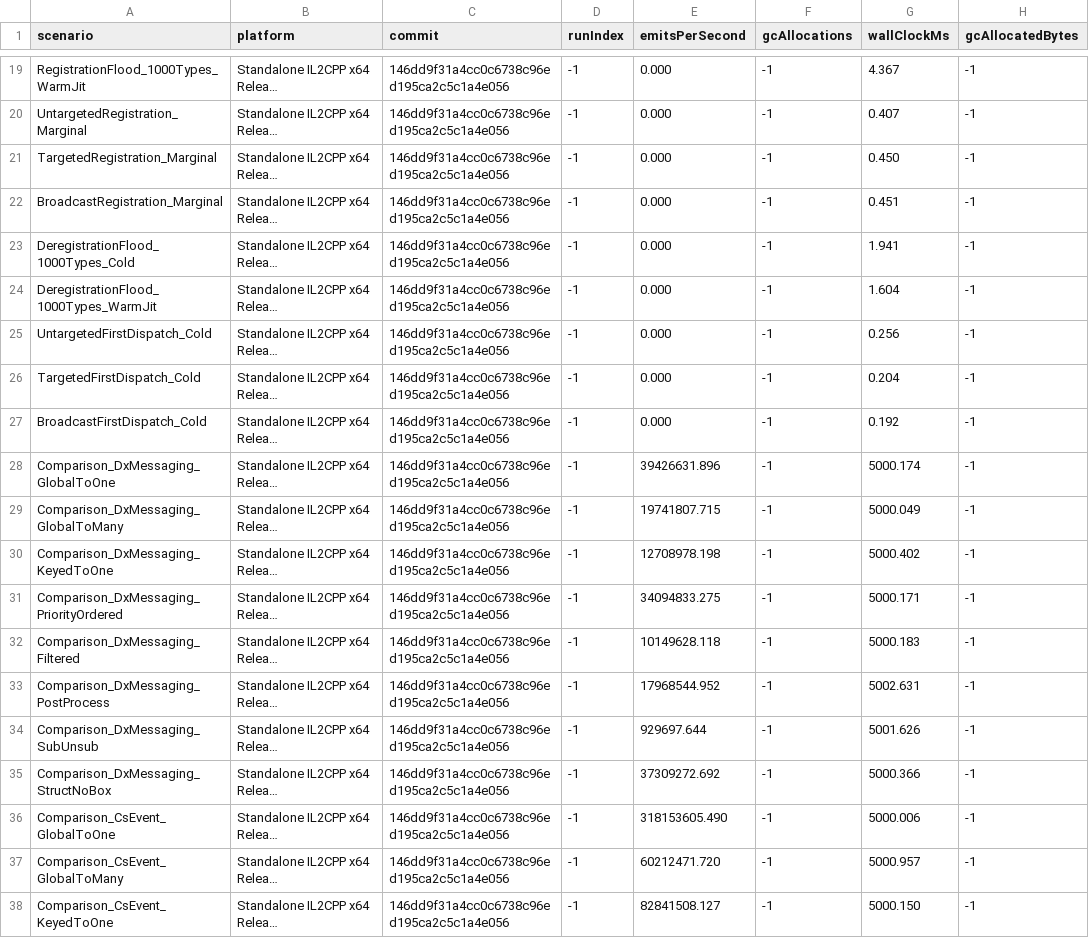
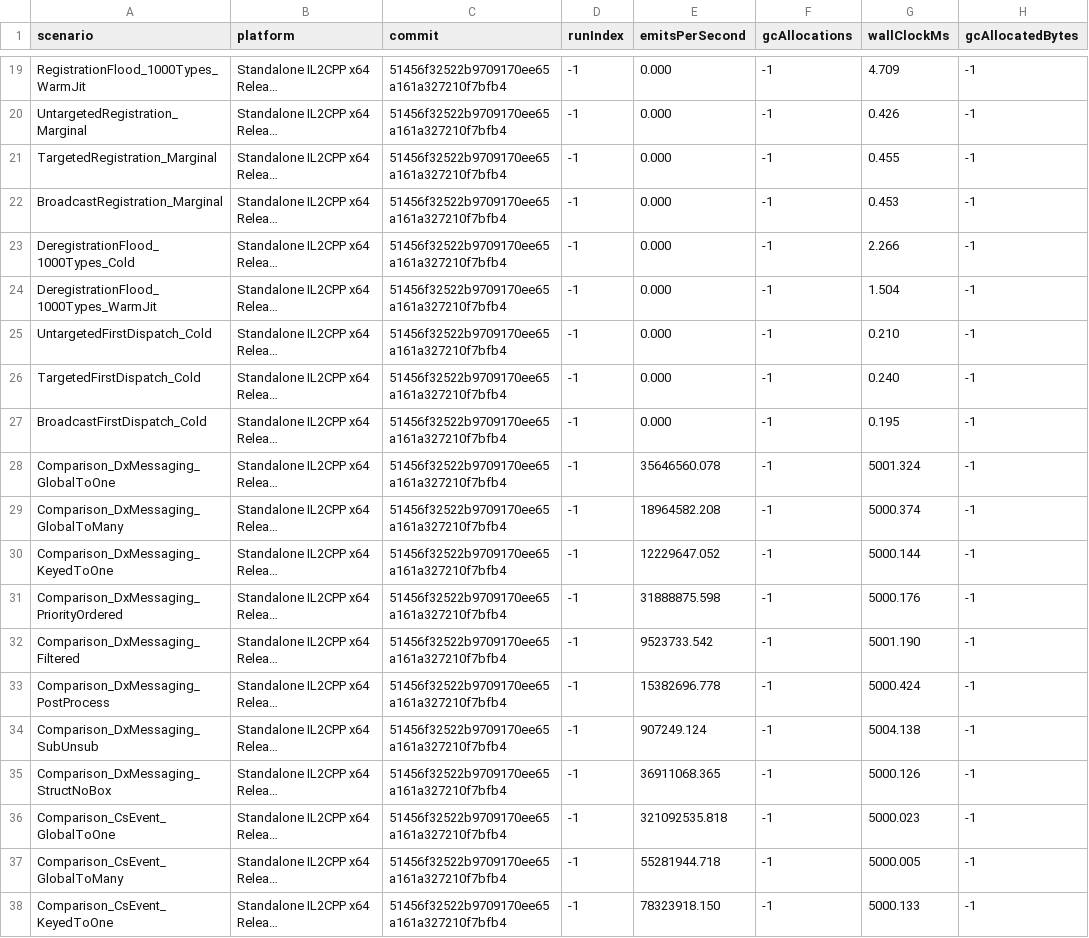
Before and after one commit to Ambiguous-Interactive/DxMessaging, a CSV file: docs/architecture/perf-baseline.csv, drawn as a sheet; only a part is shown, gaps mark what is left out; long unchanged cells end in …; the diff covers the shown part only; the diff names each change by its address in the sheet, - before the commit and + after, or states it on an @@ line.

```diff
--- a/docs/architecture/perf-baseline.csv
+++ b/docs/architecture/perf-baseline.csv
-C19:C38 (commit): 146dd9f31a4cc0c6738c96ed195ca2c5c1a4e056
+C19:C38 (commit): 51456f32522b9709170ee65a161a327210f7bfb4
-G19 (wallClockMs): 4.367
+G19 (wallClockMs): 4.709
-G20 (wallClockMs): 0.407
+G20 (wallClockMs): 0.426
-G21 (wallClockMs): 0.450
+G21 (wallClockMs): 0.455
-G22 (wallClockMs): 0.451
+G22 (wallClockMs): 0.453
-G23 (wallClockMs): 1.941
+G23 (wallClockMs): 2.266
-G24 (wallClockMs): 1.604
+G24 (wallClockMs): 1.504
-G25 (wallClockMs): 0.256
+G25 (wallClockMs): 0.210
-G26 (wallClockMs): 0.204
+G26 (wallClockMs): 0.240
-G27 (wallClockMs): 0.192
+G27 (wallClockMs): 0.195
-E28 (emitsPerSecond): 39426631.896
+E28 (emitsPerSecond): 35646560.078
-G28 (wallClockMs): 5000.174
+G28 (wallClockMs): 5001.324
-E29 (emitsPerSecond): 19741807.715
+E29 (emitsPerSecond): 18964582.208
-G29 (wallClockMs): 5000.049
+G29 (wallClockMs): 5000.374
-E30 (emitsPerSecond): 12708978.198
+E30 (emitsPerSecond): 12229647.052
-G30 (wallClockMs): 5000.402
+G30 (wallClockMs): 5000.144
-E31 (emitsPerSecond): 34094833.275
+E31 (emitsPerSecond): 31888875.598
-G31 (wallClockMs): 5000.171
+G31 (wallClockMs): 5000.176
-E32 (emitsPerSecond): 10149628.118
+E32 (emitsPerSecond): 9523733.542
-G32 (wallClockMs): 5000.183
+G32 (wallClockMs): 5001.190
-E33 (emitsPerSecond): 17968544.952
+E33 (emitsPerSecond): 15382696.778
-G33 (wallClockMs): 5002.631
+G33 (wallClockMs): 5000.424
-E34 (emitsPerSecond): 929697.644
+E34 (emitsPerSecond): 907249.124
-G34 (wallClockMs): 5001.626
+G34 (wallClockMs): 5004.138
-E35 (emitsPerSecond): 37309272.692
+E35 (emitsPerSecond): 36911068.365
-G35 (wallClockMs): 5000.366
+G35 (wallClockMs): 5000.126
-E36 (emitsPerSecond): 318153605.490
+E36 (emitsPerSecond): 321092535.818
-G36 (wallClockMs): 5000.006
+G36 (wallClockMs): 5000.023
-E37 (emitsPerSecond): 60212471.720
+E37 (emitsPerSecond): 55281944.718
-G37 (wallClockMs): 5000.957
+G37 (wallClockMs): 5000.005
-E38 (emitsPerSecond): 82841508.127
+E38 (emitsPerSecond): 78323918.150
-G38 (wallClockMs): 5000.150
+G38 (wallClockMs): 5000.133
```
Also changed, not shown: 147 edited cells elsewhere in this file, 1 other file.
